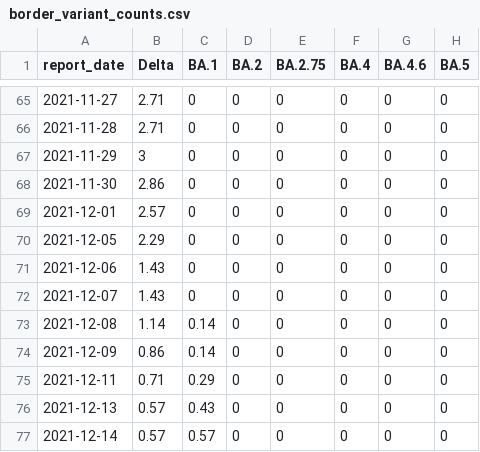
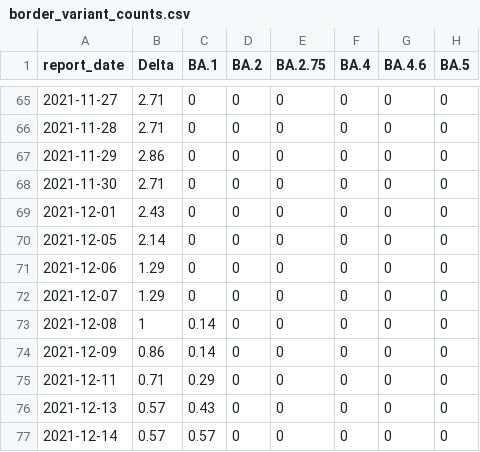
Before and after one commit to ESR-NZ/nz-sars-cov2-variants, a CSV file: data/border_variant_counts.csv, drawn as a sheet; only a part is shown, gaps mark what is left out.

```diff
--- a/data/border_variant_counts.csv
+++ b/data/border_variant_counts.csv
@@ -66,9 +66,9 @@ report_date,Delta,BA.1,BA.2,BA.2.75,BA.4,BA.4.6,BA.5
 2021-11-28,2.71,0,0,0,0,0,0
-2021-11-29,3,0,0,0,0,0,0
-2021-11-30,2.86,0,0,0,0,0,0
-2021-12-01,2.57,0,0,0,0,0,0
-2021-12-05,2.29,0,0,0,0,0,0
-2021-12-06,1.43,0,0,0,0,0,0
-2021-12-07,1.43,0,0,0,0,0,0
-2021-12-08,1.14,0.14,0,0,0,0,0
+2021-11-29,2.86,0,0,0,0,0,0
+2021-11-30,2.71,0,0,0,0,0,0
+2021-12-01,2.43,0,0,0,0,0,0
+2021-12-05,2.14,0,0,0,0,0,0
+2021-12-06,1.29,0,0,0,0,0,0
+2021-12-07,1.29,0,0,0,0,0,0
+2021-12-08,1,0.14,0,0,0,0,0
 2021-12-09,0.86,0.14,0,0,0,0,0
```
Also changed, not shown: data/community_variant_counts.csv, 5 other files.
